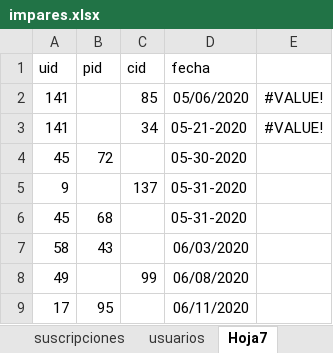
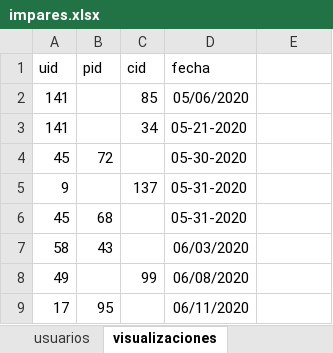
Before and after one commit to IIC2413/Syllabus-2023-2, an Excel workbook: Proyecto/Entrega3/Datos/impares.xlsx, sheet visualizaciones, drawn as a sheet; only a part is shown; values as stored, in another font and other column widths than the file's, no borders; the diff names each change by its address in the sheet, - before the commit and + after, or states it on an @@ line.

```diff
--- a/Proyecto/Entrega3/Datos/impares.xlsx (sheet visualizaciones)
+++ b/Proyecto/Entrega3/Datos/impares.xlsx (sheet visualizaciones)
-sheet tab: Hoja7
+sheet tab: visualizaciones
-E2:E3: #VALUE!
+E2:E3: (empty)
```
Also changed, not shown: 2 other files.
